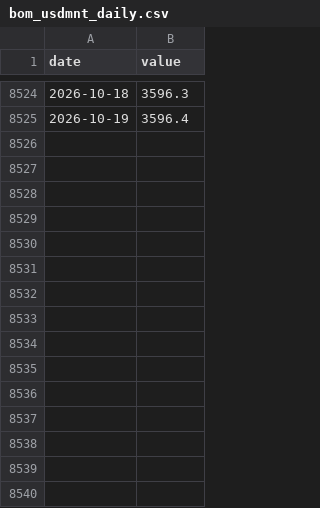
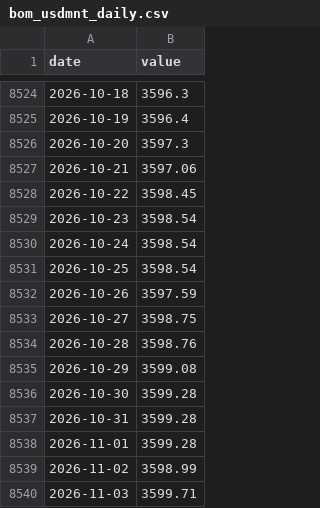
Before and after one commit to ZorigoKH/tugrik, a CSV file: data/bom_usdmnt_daily.csv, drawn as a sheet; only a part is shown, gaps mark what is left out.

```diff
--- a/data/bom_usdmnt_daily.csv
+++ b/data/bom_usdmnt_daily.csv
@@ -8525 +8525,16 @@ date,value
 2026-10-19,3596.4
+2026-10-20,3597.3
+2026-10-21,3597.06
+2026-10-22,3598.45
+2026-10-23,3598.54
+2026-10-24,3598.54
+2026-10-25,3598.54
+2026-10-26,3597.59
+2026-10-27,3598.75
+2026-10-28,3598.76
+2026-10-29,3599.08
+2026-10-30,3599.28
+2026-10-31,3599.28
+2026-11-01,3599.28
+2026-11-02,3598.99
+2026-11-03,3599.71
```
Also changed, not shown: data/fred_usd_broad_index.csv, data/imf_cnyusd_monthly_avg.csv, 19 other files.
